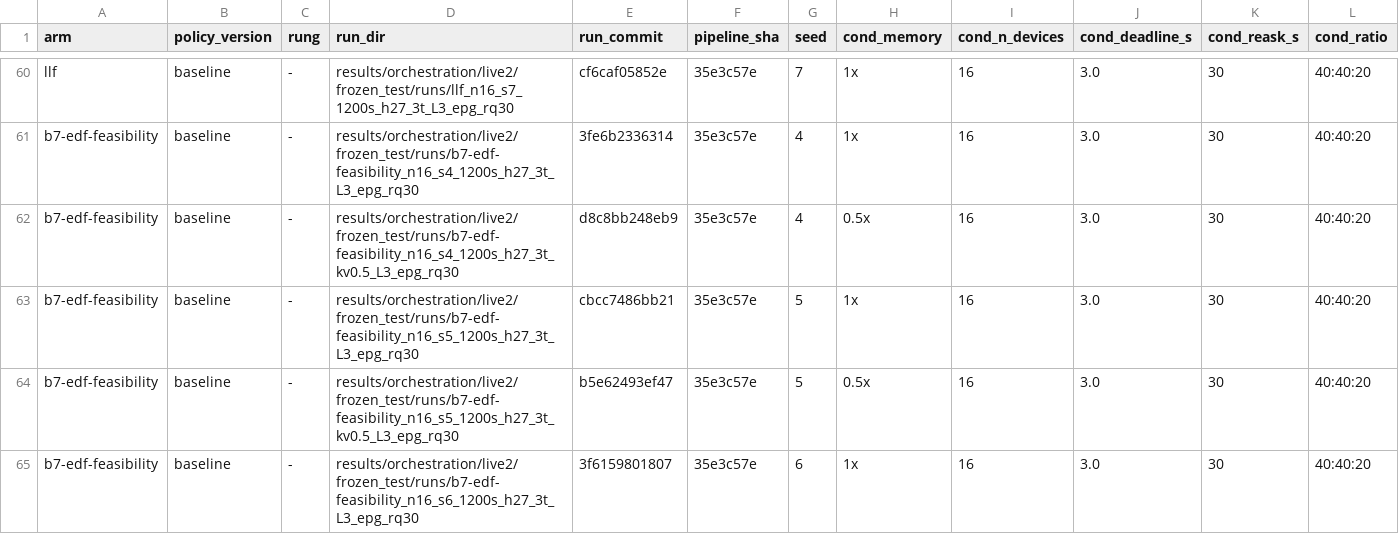
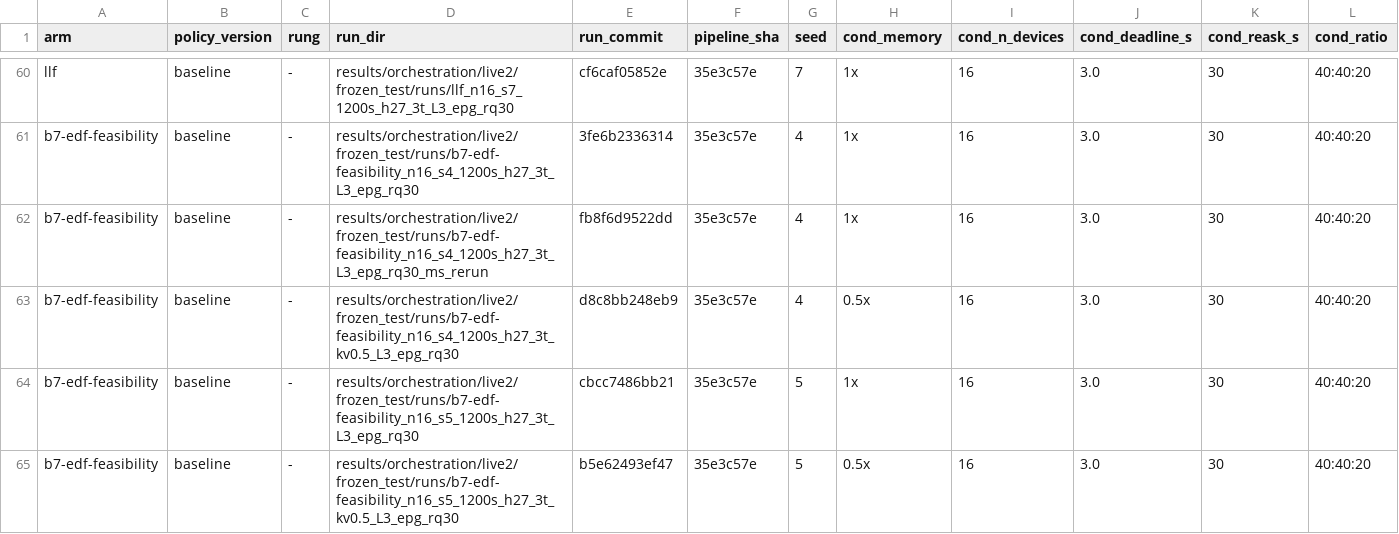
Before and after one commit to nesl/fm-switching, a CSV file: reports/figdata/F13.csv, drawn as a sheet; only a part is shown, gaps mark what is left out; the shorter side is filled out with more unchanged rows; rows hold the shown columns only; the diff covers the shown part only; the diff names each change by its address in the sheet, - before the commit and + after, or states it on an @@ line.

```diff
--- a/reports/figdata/F13.csv
+++ b/reports/figdata/F13.csv
+row 62: b7-edf-feasibility | baseline | - | results/orchestration/live2/frozen_test/runs/b7-edf-feasibility_n16_s4_1200s_h27_3t_L3_epg_rq30_ms_rerun | fb8f6d9522dd | 35e3c57e | 4 | 1x | 16 | 3.0 | 30 | 40:40:20
```
Also changed, not shown: 10 edited cells elsewhere in this file, reports/figdata/F1.csv, reports/figdata/F14.csv, 8 other files.
